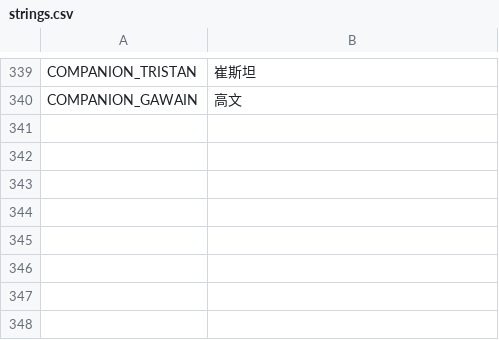
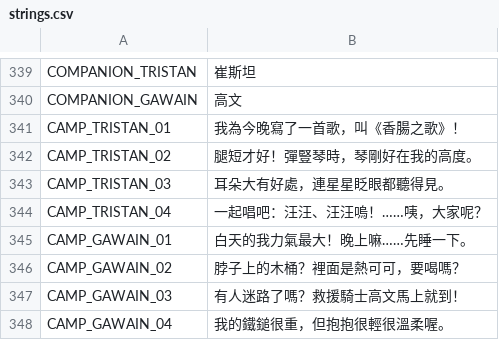
Before and after one commit to QuantumPrediction/DoggyKnight, a CSV file: i18n/strings.csv, drawn as a sheet; only a part is shown, gaps mark what is left out.

```diff
--- a/i18n/strings.csv
+++ b/i18n/strings.csv
@@ -340 +340,9 @@ COMPANION_TRISTAN,崔斯坦
 COMPANION_GAWAIN,高文
+CAMP_TRISTAN_01,我為今晚寫了一首歌，叫《香腸之歌》！
+CAMP_TRISTAN_02,腿短才好！彈豎琴時，琴剛好在我的高度。
+CAMP_TRISTAN_03,耳朵大有好處，連星星眨眼都聽得見。
+CAMP_TRISTAN_04,一起唱吧：汪汪、汪汪嗚！……咦，大家呢？
+CAMP_GAWAIN_01,白天的我力氣最大！晚上嘛……先睡一下。
+CAMP_GAWAIN_02,脖子上的木桶？裡面是熱可可，要喝嗎？
+CAMP_GAWAIN_03,有人迷路了嗎？救援騎士高文馬上就到！
+CAMP_GAWAIN_04,我的鐵鎚很重，但抱抱很輕很溫柔喔。
```
Also changed, not shown: 10 other files.
